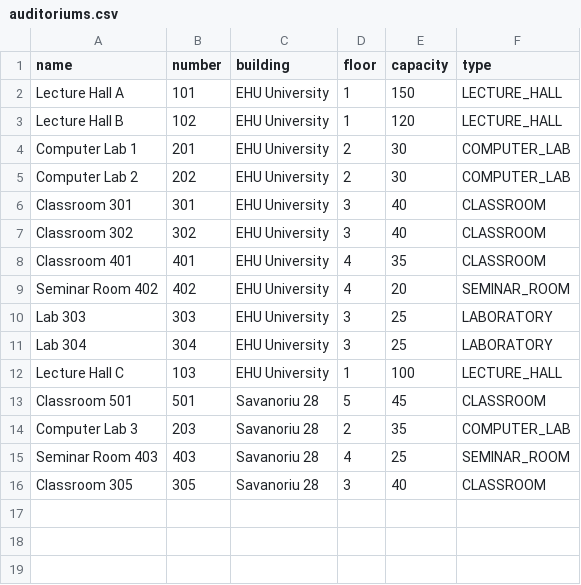
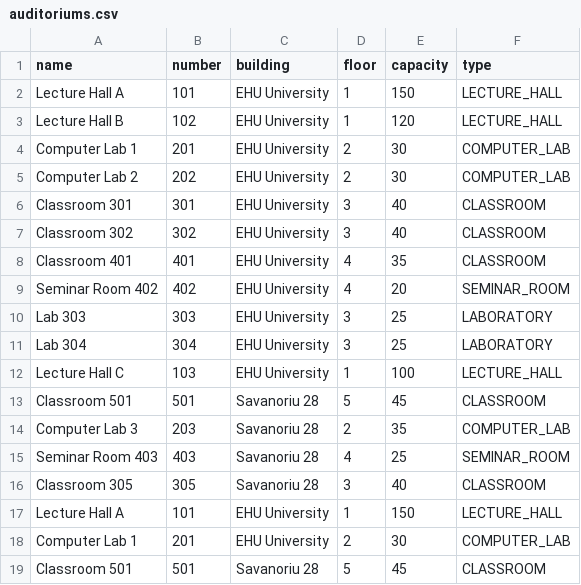
Before and after one commit to cawac/CourseWork, a CSV file: data/auditoriums.csv, drawn as a sheet.

```diff
--- a/data/auditoriums.csv
+++ b/data/auditoriums.csv
@@ -16 +16,4 @@ Seminar Room 403,403,Savanoriu 28,4,25,SEMINAR_ROOM
 Classroom 305,305,Savanoriu 28,3,40,CLASSROOM
+Lecture Hall A,101,EHU University,1,150,LECTURE_HALL
+Computer Lab 1,201,EHU University,2,30,COMPUTER_LAB
+Classroom 501,501,Savanoriu 28,5,45,CLASSROOM
```
Also changed, not shown: data/user_actions.csv, data/users.csv, 1 other file.
